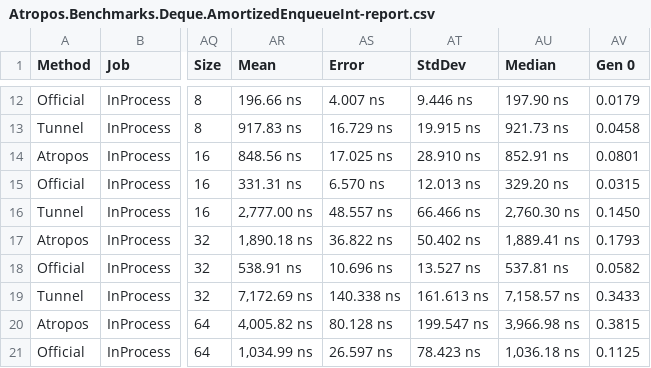
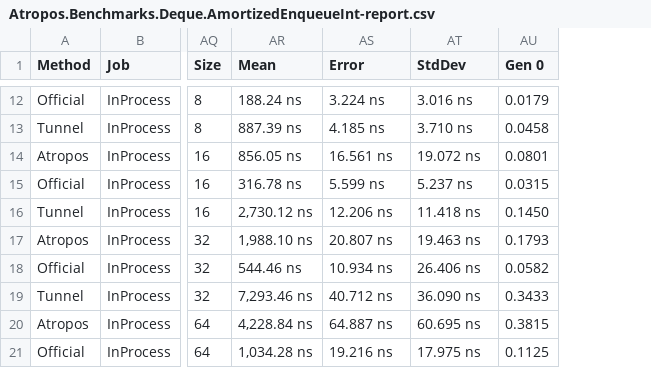
Before and after one commit to evilguest/atropos, a CSV file: Atropos.Benchmarks/BenchmarkDotNet.Artifacts/results/Atropos.Benchmarks.Deque.AmortizedEnqueueInt-report.csv, drawn as a sheet; only a part is shown, gaps mark what is left out; the diff covers the shown part only; the diff names each change by its address in the sheet, - before the commit and + after, or states it on an @@ line.

```diff
--- a/Atropos.Benchmarks/BenchmarkDotNet.Artifacts/results/Atropos.Benchmarks.Deque.AmortizedEnqueueInt-report.csv
+++ b/Atropos.Benchmarks/BenchmarkDotNet.Artifacts/results/Atropos.Benchmarks.Deque.AmortizedEnqueueInt-report.csv
-column AU (Median), rows 12-21: 197.90 ns | 921.73 ns | 852.91 ns | 329.20 ns | 2,760.30 ns | 1,889.41 ns | 537.81 ns | 7,158.57 ns | 3,966.98 ns | 1,036.18 ns
-AR12 (Mean): 196.66 ns
+AR12 (Mean): 188.24 ns
-AS12 (Error): 4.007 ns
+AS12 (Error): 3.224 ns
-AT12 (StdDev): 9.446 ns
+AT12 (StdDev): 3.016 ns
-AR13 (Mean): 917.83 ns
+AR13 (Mean): 887.39 ns
-AS13 (Error): 16.729 ns
+AS13 (Error): 4.185 ns
-AT13 (StdDev): 19.915 ns
+AT13 (StdDev): 3.710 ns
-AR14 (Mean): 848.56 ns
+AR14 (Mean): 856.05 ns
-AS14 (Error): 17.025 ns
+AS14 (Error): 16.561 ns
-AT14 (StdDev): 28.910 ns
+AT14 (StdDev): 19.072 ns
-AR15 (Mean): 331.31 ns
+AR15 (Mean): 316.78 ns
-AS15 (Error): 6.570 ns
+AS15 (Error): 5.599 ns
-AT15 (StdDev): 12.013 ns
+AT15 (StdDev): 5.237 ns
-AR16 (Mean): 2,777.00 ns
+AR16 (Mean): 2,730.12 ns
-AS16 (Error): 48.557 ns
+AS16 (Error): 12.206 ns
-AT16 (StdDev): 66.466 ns
+AT16 (StdDev): 11.418 ns
-AR17 (Mean): 1,890.18 ns
+AR17 (Mean): 1,988.10 ns
-AS17 (Error): 36.822 ns
+AS17 (Error): 20.807 ns
-AT17 (StdDev): 50.402 ns
+AT17 (StdDev): 19.463 ns
-AR18 (Mean): 538.91 ns
+AR18 (Mean): 544.46 ns
-AS18 (Error): 10.696 ns
+AS18 (Error): 10.934 ns
-AT18 (StdDev): 13.527 ns
+AT18 (StdDev): 26.406 ns
-AR19 (Mean): 7,172.69 ns
+AR19 (Mean): 7,293.46 ns
-AS19 (Error): 140.338 ns
+AS19 (Error): 40.712 ns
-AT19 (StdDev): 161.613 ns
+AT19 (StdDev): 36.090 ns
-AR20 (Mean): 4,005.82 ns
+AR20 (Mean): 4,228.84 ns
-AS20 (Error): 80.128 ns
+AS20 (Error): 64.887 ns
-AT20 (StdDev): 199.547 ns
+AT20 (StdDev): 60.695 ns
-AR21 (Mean): 1,034.99 ns
+AR21 (Mean): 1,034.28 ns
-AS21 (Error): 26.597 ns
+AS21 (Error): 19.216 ns
-AT21 (StdDev): 78.423 ns
+AT21 (StdDev): 17.975 ns
```
Also changed, not shown: 122 edited cells elsewhere in this file.
